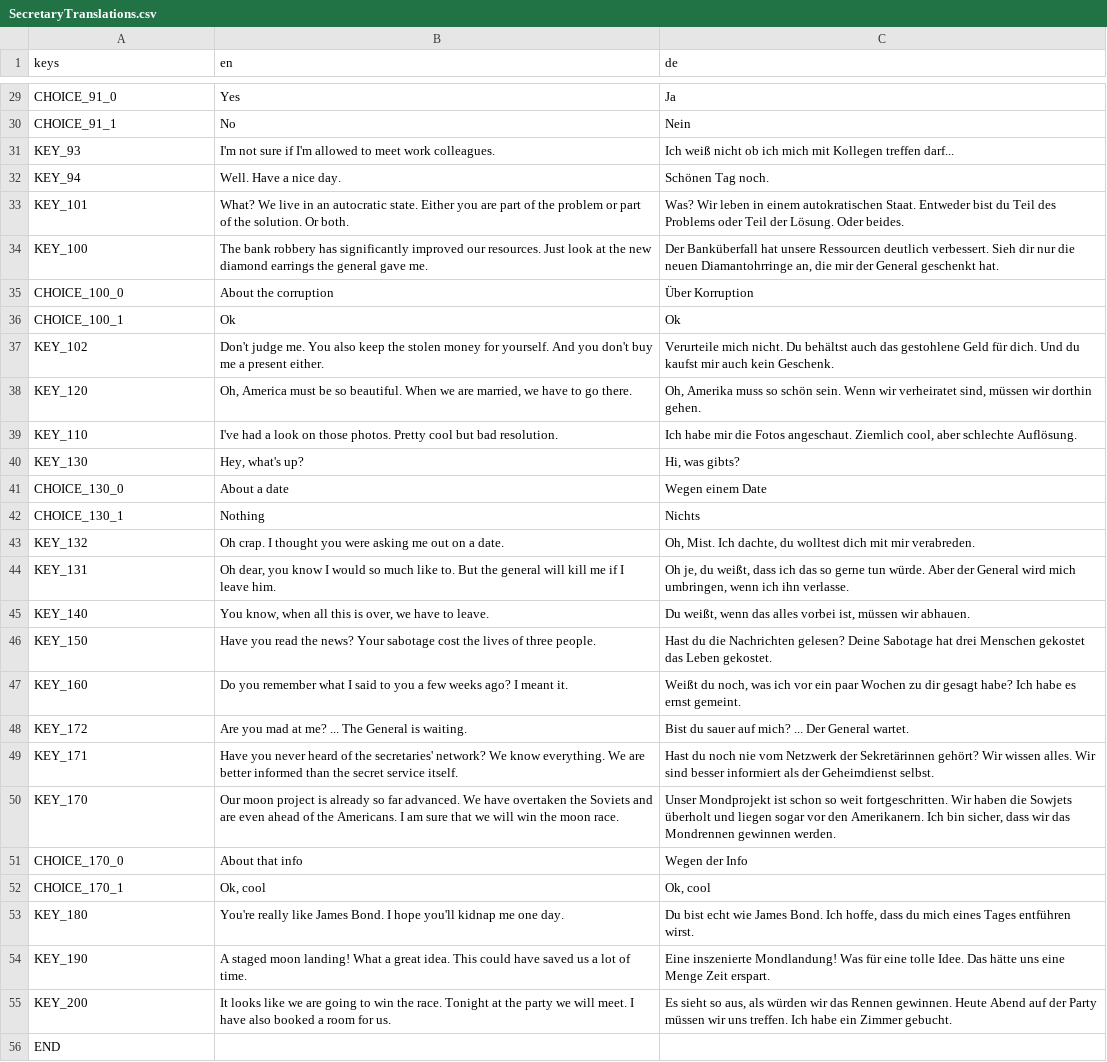
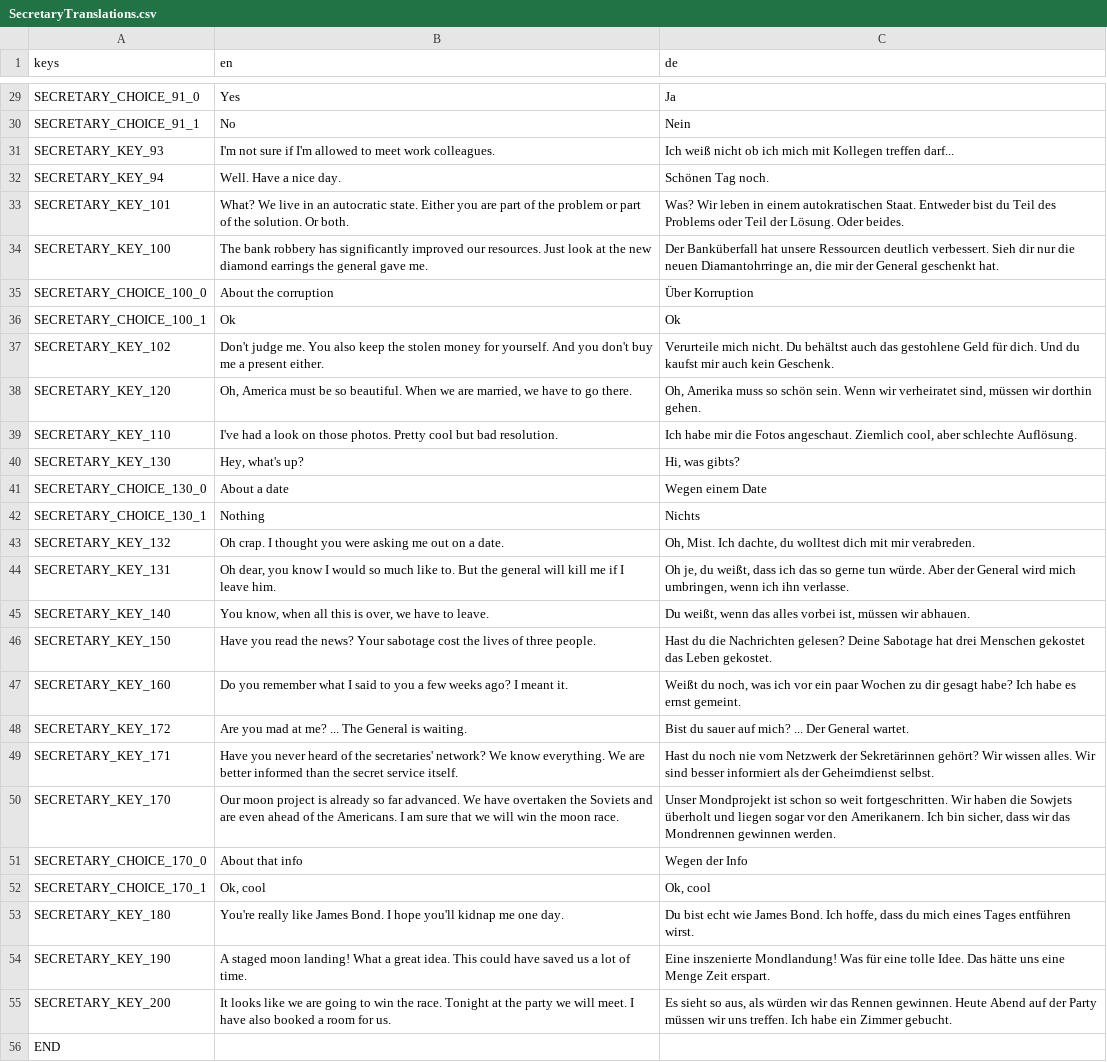
Before and after one commit to NimbleBeasts/NbMoonshot, a CSV file: Translations/NPC/SecretaryTranslations.csv, drawn as a sheet; only a part is shown, gaps mark what is left out; the diff covers the shown part only; the diff names each change by its address in the sheet, - before the commit and + after, or states it on an @@ line.

```diff
--- a/Translations/NPC/SecretaryTranslations.csv
+++ b/Translations/NPC/SecretaryTranslations.csv
-A29 (keys): CHOICE_91_0
+A29 (keys): SECRETARY_CHOICE_91_0
-A30 (keys): CHOICE_91_1
+A30 (keys): SECRETARY_CHOICE_91_1
-A31 (keys): KEY_93
+A31 (keys): SECRETARY_KEY_93
-A32 (keys): KEY_94
+A32 (keys): SECRETARY_KEY_94
-A33 (keys): KEY_101
+A33 (keys): SECRETARY_KEY_101
-A34 (keys): KEY_100
+A34 (keys): SECRETARY_KEY_100
-A35 (keys): CHOICE_100_0
+A35 (keys): SECRETARY_CHOICE_100_0
-A36 (keys): CHOICE_100_1
+A36 (keys): SECRETARY_CHOICE_100_1
-A37 (keys): KEY_102
+A37 (keys): SECRETARY_KEY_102
-A38 (keys): KEY_120
+A38 (keys): SECRETARY_KEY_120
-A39 (keys): KEY_110
+A39 (keys): SECRETARY_KEY_110
-A40 (keys): KEY_130
+A40 (keys): SECRETARY_KEY_130
-A41 (keys): CHOICE_130_0
+A41 (keys): SECRETARY_CHOICE_130_0
-A42 (keys): CHOICE_130_1
+A42 (keys): SECRETARY_CHOICE_130_1
-A43 (keys): KEY_132
+A43 (keys): SECRETARY_KEY_132
-A44 (keys): KEY_131
+A44 (keys): SECRETARY_KEY_131
-A45 (keys): KEY_140
+A45 (keys): SECRETARY_KEY_140
-A46 (keys): KEY_150
+A46 (keys): SECRETARY_KEY_150
-A47 (keys): KEY_160
+A47 (keys): SECRETARY_KEY_160
-A48 (keys): KEY_172
+A48 (keys): SECRETARY_KEY_172
-A49 (keys): KEY_171
+A49 (keys): SECRETARY_KEY_171
-A50 (keys): KEY_170
+A50 (keys): SECRETARY_KEY_170
-A51 (keys): CHOICE_170_0
+A51 (keys): SECRETARY_CHOICE_170_0
-A52 (keys): CHOICE_170_1
+A52 (keys): SECRETARY_CHOICE_170_1
-A53 (keys): KEY_180
+A53 (keys): SECRETARY_KEY_180
-A54 (keys): KEY_190
+A54 (keys): SECRETARY_KEY_190
-A55 (keys): KEY_200
+A55 (keys): SECRETARY_KEY_200
```
Also changed, not shown: 27 edited cells elsewhere in this file, Translations/NPC/BossTranslations.csv, 1 other file.
